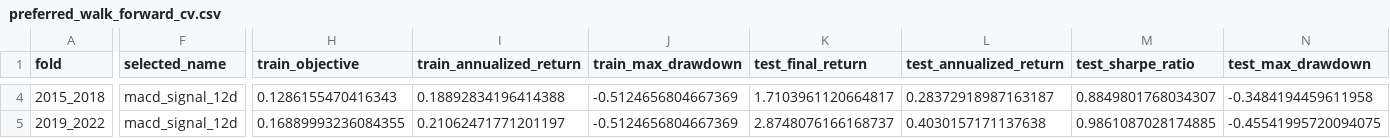
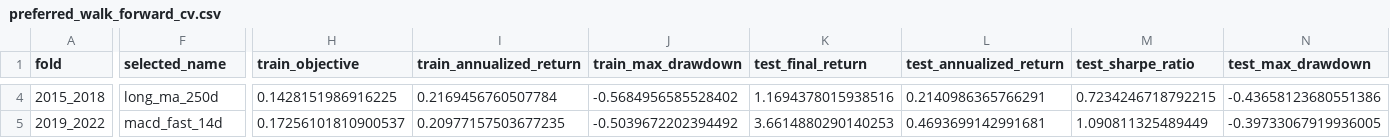
Before and after one commit to Agul-AI/trend-following, a CSV file: reports/tables/preferred_walk_forward_cv.csv, drawn as a sheet; only a part is shown, gaps mark what is left out; the diff covers the shown part only; the diff names each change by its address in the sheet, - before the commit and + after, or states it on an @@ line.

```diff
--- a/reports/tables/preferred_walk_forward_cv.csv
+++ b/reports/tables/preferred_walk_forward_cv.csv
-F4 (selected_name): macd_signal_12d
+F4 (selected_name): long_ma_250d
-H4 (train_objective): 0.1286155470416343
+H4 (train_objective): 0.1428151986916225
-I4 (train_annualized_return): 0.18892834196414388
+I4 (train_annualized_return): 0.2169456760507784
-J4 (train_max_drawdown): -0.5124656804667369
+J4 (train_max_drawdown): -0.5684956585528402
-K4 (test_final_return): 1.7103961120664817
+K4 (test_final_return): 1.1694378015938516
-L4 (test_annualized_return): 0.28372918987163187
+L4 (test_annualized_return): 0.2140986365766291
-M4 (test_sharpe_ratio): 0.8849801768034307
+M4 (test_sharpe_ratio): 0.7234246718792215
-N4 (test_max_drawdown): -0.3484194459611958
+N4 (test_max_drawdown): -0.43658123680551386
-F5 (selected_name): macd_signal_12d
+F5 (selected_name): macd_fast_14d
-H5 (train_objective): 0.16889993236084355
+H5 (train_objective): 0.17256101810900537
-I5 (train_annualized_return): 0.21062471771201197
+I5 (train_annualized_return): 0.20977157503677235
-J5 (train_max_drawdown): -0.5124656804667369
+J5 (train_max_drawdown): -0.5039672202394492
-K5 (test_final_return): 2.8748076166168737
+K5 (test_final_return): 3.6614880290140253
-L5 (test_annualized_return): 0.4030157171137638
+L5 (test_annualized_return): 0.4693699142991681
-M5 (test_sharpe_ratio): 0.9861087028174885
+M5 (test_sharpe_ratio): 1.090811325489449
-N5 (test_max_drawdown): -0.45541995720094075
+N5 (test_max_drawdown): -0.39733067919936005
```
Also changed, not shown: 39 edited cells elsewhere in this file, reports/tables/preferred_macd_options_comparison.csv, reports/tables/preferred_parameter_robustness_rank.csv, 14 other files.
